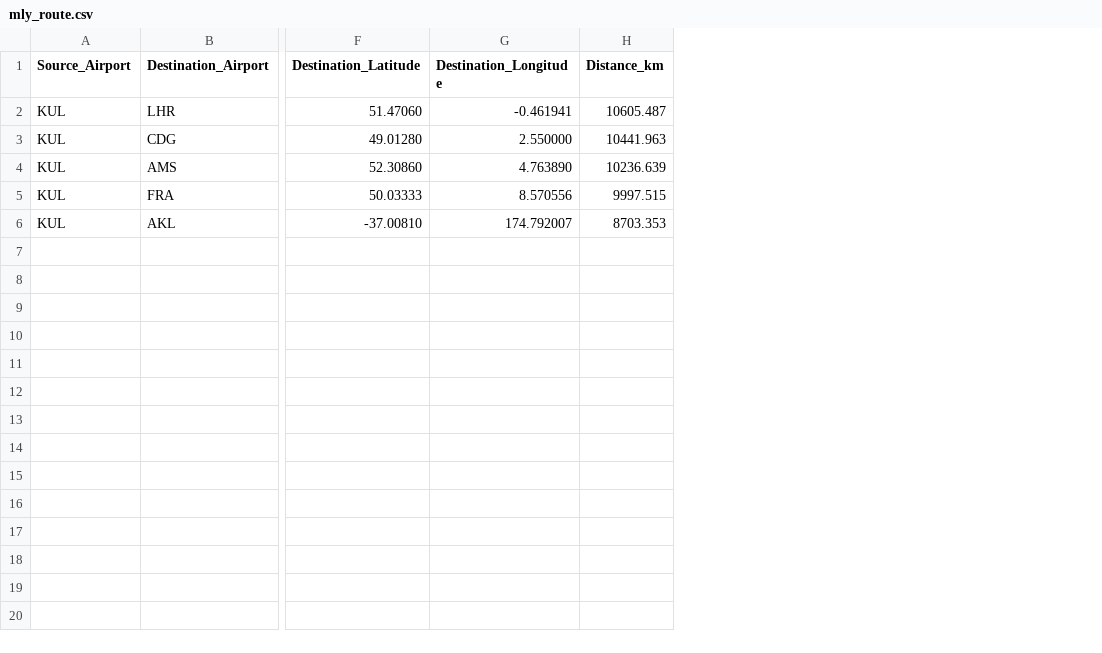
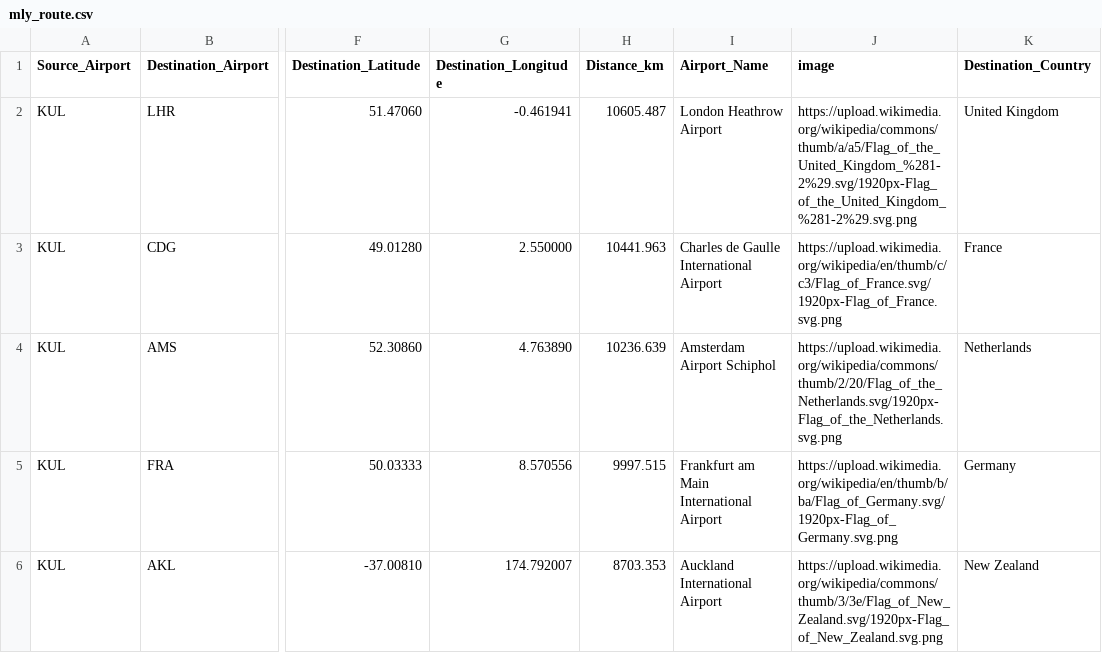
Before and after one commit to Xii-cc/FIT3179, a CSV file: Dataset/mly_route.csv, drawn as a sheet; only a part is shown, gaps mark what is left out; the diff names each change by its address in the sheet, - before the commit and + after, or states it on an @@ line.

```diff
--- a/Dataset/mly_route.csv
+++ b/Dataset/mly_route.csv
+column I (Airport_Name), rows 2-6: London Heathrow Airport | Charles de Gaulle International Airport | Amsterdam Airport Schiphol | Frankfurt am Main International Airport | Auckland International Airport
+column J (image), rows 2-6: https://upload.wikimedia.org/wikipedia/commons/thumb/a/a5/Flag_of_the_United_Kingdom_%281-2%29.svg/1920px-Flag_of_the_United_Kingdom_%281-2%29.svg.png | https://upload.wikimedia.org/wikipedia/en/thumb/c/c3/Flag_of_France.svg/1920px-Flag_of_France.svg.png | https://upload.wikimedia.org/wikipedia/commons/thumb/2/20/Flag_of_the_Netherlands.svg/1920px-Flag_of_the_Netherlands.svg.png | https://upload.wikimedia.org/wikipedia/en/thumb/b/ba/Flag_of_Germany.svg/1920px-Flag_of_Germany.svg.png | https://upload.wikimedia.org/wikipedia/commons/thumb/3/3e/Flag_of_New_Zealand.svg/1920px-Flag_of_New_Zealand.svg.png
+column K (Destination_Country), rows 2-6: United Kingdom | France | Netherlands | Germany | New Zealand
```
Also changed, not shown: 5 other files.
